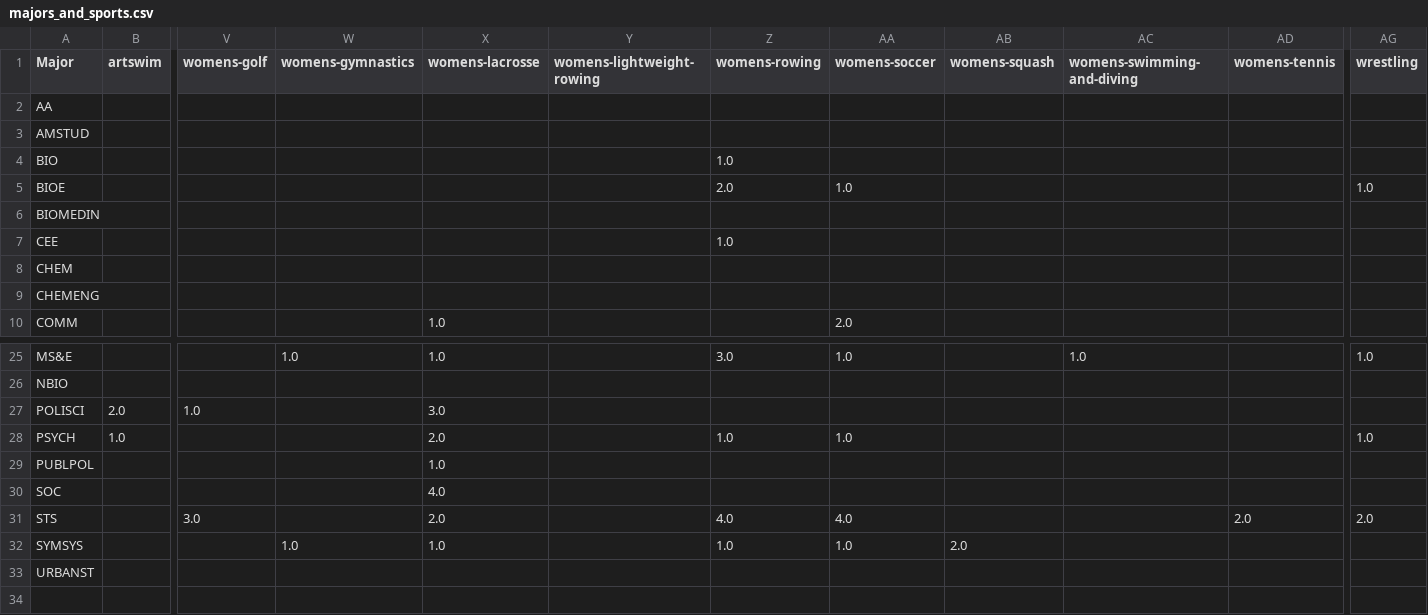
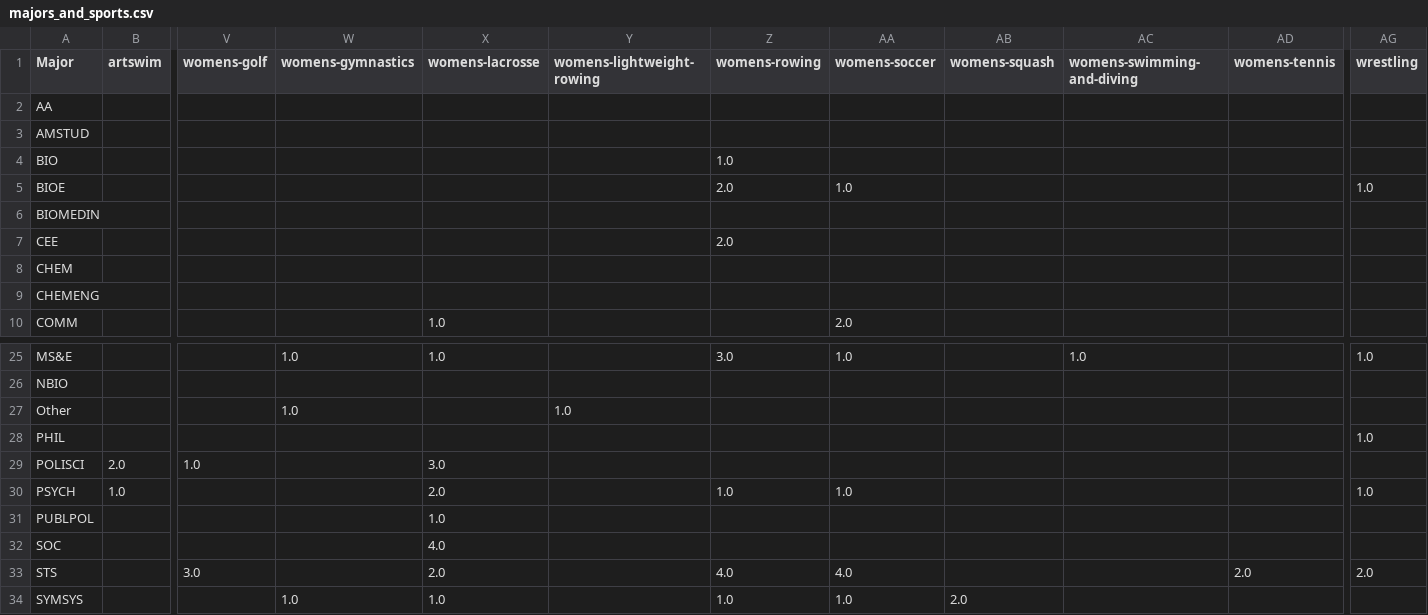
Before and after one commit to TheStanfordDaily/bobabots, a CSV file: athlete-majors/majors_and_sports.csv, drawn as a sheet; only a part is shown, gaps mark what is left out; the shorter side is filled out with more unchanged rows; rows hold the shown columns only; the diff names each change by its address in the sheet, - before the commit and + after, or states it on an @@ line.

```diff
--- a/athlete-majors/majors_and_sports.csv
+++ b/athlete-majors/majors_and_sports.csv
-Z7 (womens-rowing): 1.0
+Z7 (womens-rowing): 2.0
+row 27: Other |  |  | 1.0 |  | 1.0
+row 28: PHIL |  |  |  |  |  |  |  |  |  |  | 1.0
```
Also changed, not shown: athlete-majors/major_counts.csv, 1 other file.
